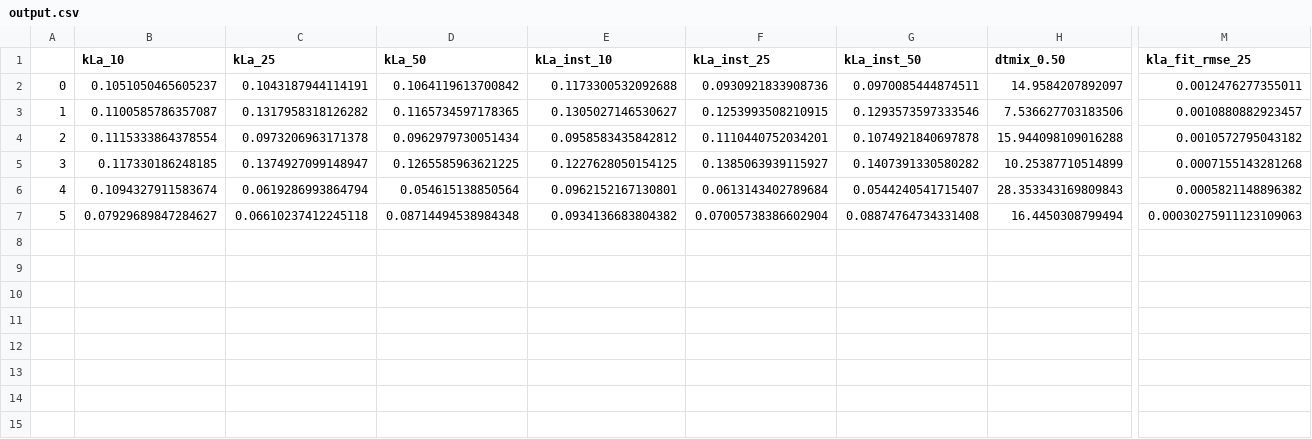
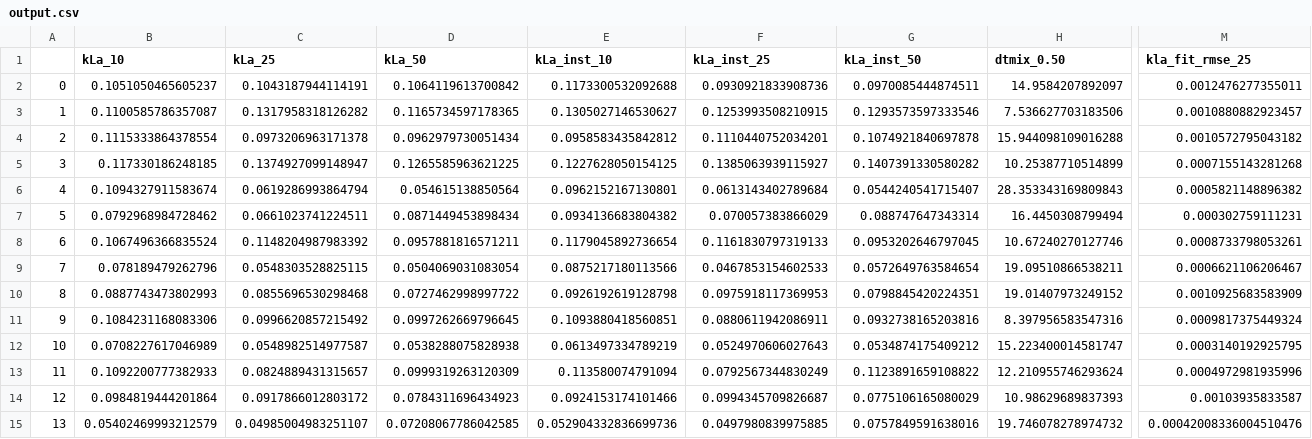
Before and after one commit to rcsc-group/multi-fidelity-bioreactor, a CSV file: experiments/sweep_fb_theta_l7_mpi_ckpt/experiment_data/output.csv, drawn as a sheet; only a part is shown, gaps mark what is left out; rows hold the shown columns only; the diff names each change by its address in the sheet, - before the commit and + after, or states it on an @@ line.

```diff
--- a/experiments/sweep_fb_theta_l7_mpi_ckpt/experiment_data/output.csv
+++ b/experiments/sweep_fb_theta_l7_mpi_ckpt/experiment_data/output.csv
-B7 (kLa_10): 0.07929689847284627
+B7 (kLa_10): 0.0792968984728462
-C7 (kLa_25): 0.06610237412245118
+C7 (kLa_25): 0.0661023741224511
-D7 (kLa_50): 0.08714494538984348
+D7 (kLa_50): 0.0871449453898434
-F7 (kLa_inst_25): 0.07005738386602904
+F7 (kLa_inst_25): 0.070057383866029
-G7 (kLa_inst_50): 0.08874764734331408
+G7 (kLa_inst_50): 0.088747647343314
-M7 (kla_fit_rmse_25): 0.00030275911123109063
+M7 (kla_fit_rmse_25): 0.000302759111231
+row 8: 6 | 0.1067496366835524 | 0.1148204987983392 | 0.0957881816571211 | 0.1179045892736654 | 0.1161830797319133 | 0.0953202646797045 | 10.67240270127746 | 0.0008733798053261
+row 9: 7 | 0.078189479262796 | 0.0548303528825115 | 0.0504069031083054 | 0.0875217180113566 | 0.0467853154602533 | 0.0572649763584654 | 19.09510866538211 | 0.0006621106206467
+row 10: 8 | 0.0887743473802993 | 0.0855696530298468 | 0.0727462998997722 | 0.0926192619128798 | 0.0975918117369953 | 0.0798845420224351 | 19.01407973249152 | 0.0010925683583909
+row 11: 9 | 0.1084231168083306 | 0.0996620857215492 | 0.0997262669796645 | 0.1093880418560851 | 0.0880611942086911 | 0.0932738165203816 | 8.397956583547316 | 0.0009817375449324
+row 12: 10 | 0.0708227617046989 | 0.0548982514977587 | 0.0538288075828938 | 0.0613497334789219 | 0.0524970606027643 | 0.0534874175409212 | 15.223400014581747 | 0.0003140192925795
+row 13: 11 | 0.1092200777382933 | 0.0824889431315657 | 0.0999319263120309 | 0.113580074791094 | 0.0792567344830249 | 0.1123891659108822 | 12.210955746293624 | 0.0004972981935996
+row 14: 12 | 0.0984819444201864 | 0.0917866012803172 | 0.0784311696434923 | 0.0924153174101466 | 0.0994345709826687 | 0.0775106165080029 | 10.98629689837393 | 0.00103935833587
+row 15: 13 | 0.05402469993212579 | 0.04985004983251107 | 0.07208067786042585 | 0.052904332836699736 | 0.0497980839975885 | 0.0757849591638016 | 19.746078278974732 | 0.00042008336004510476
```
Also changed, not shown: experiments/sweep_fb_fill_l7_mpi_ckpt/experiment_data/input.csv, experiments/sweep_fb_fill_l7_mpi_ckpt/experiment_data/jobs.csv, 8 other files.
